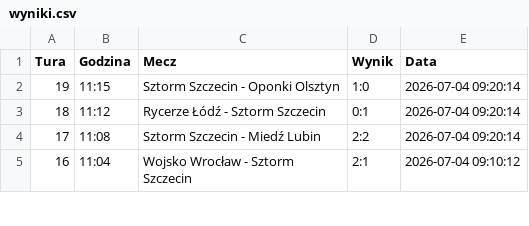
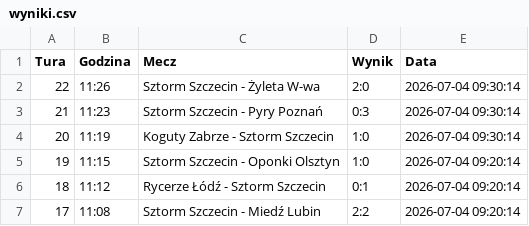
Before and after one commit to tesar13/Promocje, a CSV file: wyniki.csv, drawn as a sheet; only a part is shown; the shorter side is filled out with more unchanged rows; the diff names each change by its address in the sheet, - before the commit and + after, or states it on an @@ line.

Commit message:
Aktualizacja wynikow 2026-07-04 09:30:15

```diff
--- a/wyniki.csv
+++ b/wyniki.csv
+row 2: 22 | 11:26 | Sztorm Szczecin - Żyleta W-wa | 2:0 | 2026-07-04 09:30:14
+row 3: 21 | 11:23 | Sztorm Szczecin - Pyry Poznań | 0:3 | 2026-07-04 09:30:14
+row 4: 20 | 11:19 | Koguty Zabrze - Sztorm Szczecin | 1:0 | 2026-07-04 09:30:14
```
